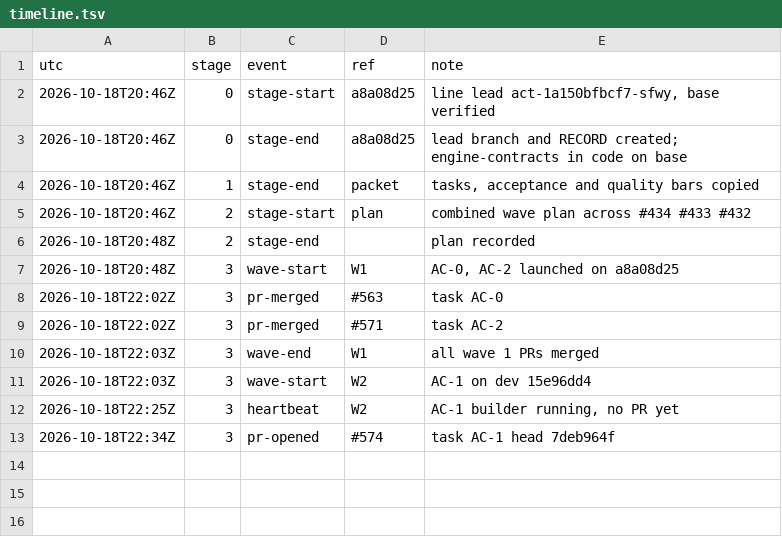
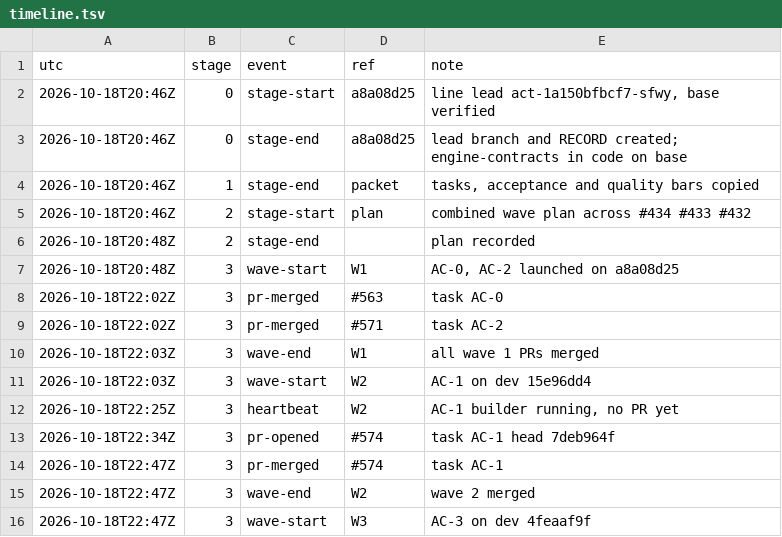
Before and after one commit to qbtrix/creative-core, a TSV file: docs/leads/affine-composite/timeline.tsv, drawn as a sheet.

Commit message:
lead(affine-composite): wave 2 merged, wave 3 started

```diff
--- a/docs/leads/affine-composite/timeline.tsv
+++ b/docs/leads/affine-composite/timeline.tsv
@@ -13 +13,4 @@ utc	stage	event	ref	note
 2026-10-18T22:34Z	3	pr-opened	#574	task AC-1 head 7deb964f
+2026-10-18T22:47Z	3	pr-merged	#574	task AC-1
+2026-10-18T22:47Z	3	wave-end	W2	wave 2 merged
+2026-10-18T22:47Z	3	wave-start	W3	AC-3 on dev 4feaaf9f
```
Also changed, not shown: 1 other file.
